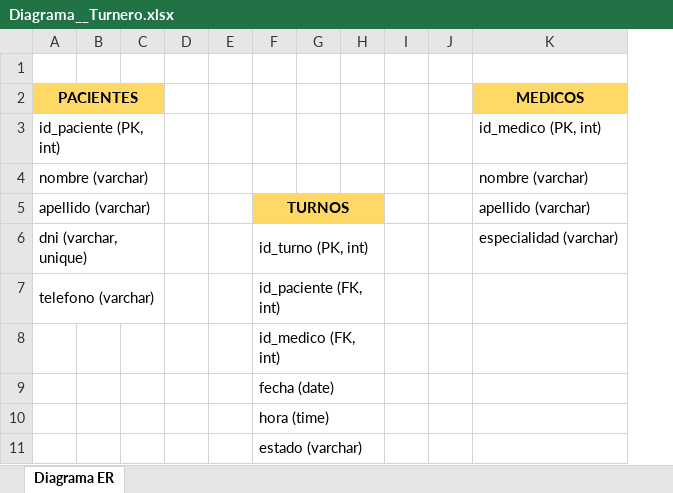
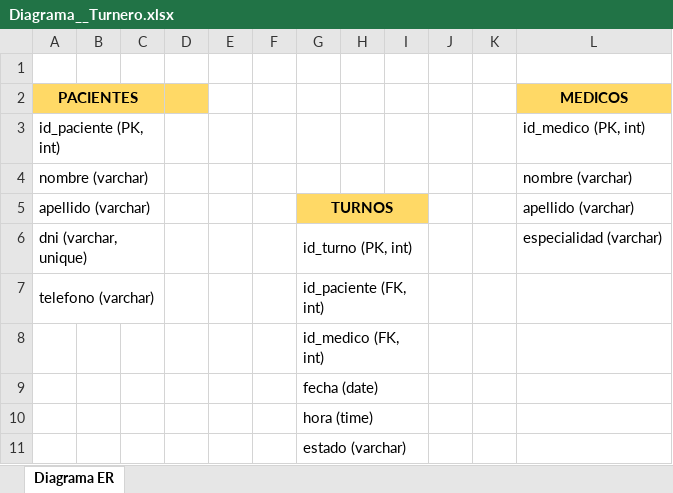
Before and after one commit to ingdmaldonado/Modulo02_JavaScript, an Excel workbook: Capitulo999_INSTITUTO/Taller2_2025/Proyecto2doCuatrimestreTaller2/12_RosalesManuel/Diagrama__Turnero.xlsx, sheet Diagrama ER, drawn as a sheet; values as stored, in another font and other column widths than the file's, no borders; charts and pictures not drawn; removed rows and columns are numbered as before the commit, all else as after; the diff names each change by its address in the sheet, - before the commit and + after, or states it on an @@ line.

```diff
--- a/Capitulo999_INSTITUTO/Taller2_2025/Proyecto2doCuatrimestreTaller2/12_RosalesManuel/Diagrama__Turnero.xlsx (sheet Diagrama ER)
+++ b/Capitulo999_INSTITUTO/Taller2_2025/Proyecto2doCuatrimestreTaller2/12_RosalesManuel/Diagrama__Turnero.xlsx (sheet Diagrama ER)
+column F, empty
-column G, empty
+column K, empty
-D2 fill: none
+D2 fill: #FFD966
-F5:H5 merged
+G5:I5 merged
-I5 fill: none
+I5 fill: #FFD966
-F6:H6 merged
+G6:I6 merged
-F7:H7 merged
+G7:I7 merged
-F8:H8 merged
+G8:I8 merged
-F9:H9 merged
+G9:I9 merged
-F10:H10 merged
+G10:I10 merged
-F11:H11 merged
+G11:I11 merged
```
Also changed, not shown: charts or pictures, Capitulo999_INSTITUTO/Taller2_2025/Proyecto2doCuatrimestreTaller2/Proyectos_Taller2_Anio2025.xlsx, 3 other files.
